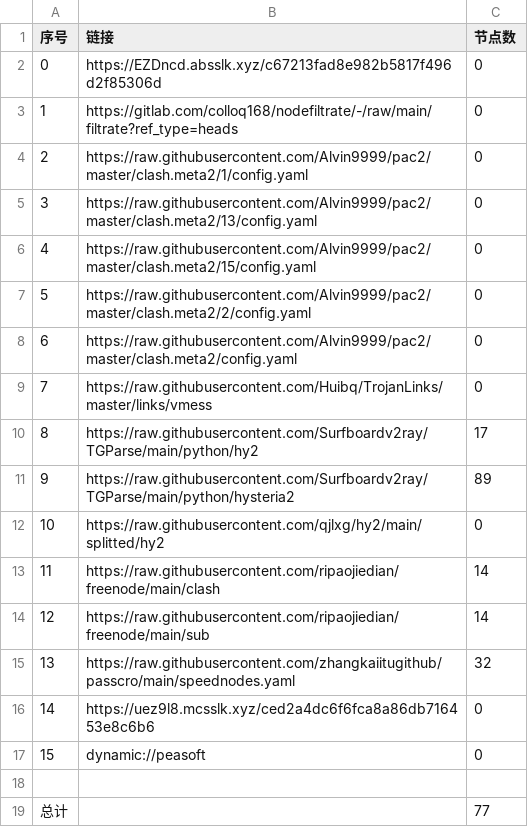
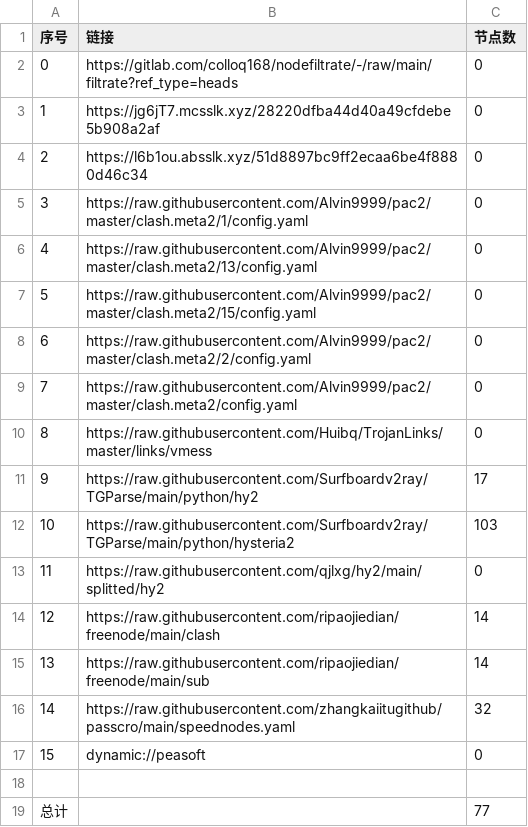
Before and after one commit to wjs-529/AutoMergePublicNodes, a CSV file: list_result.csv, drawn as a sheet; removed rows and columns are numbered as before the commit, all else as after; the diff names each change by its address in the sheet, - before the commit and + after, or states it on an @@ line.

```diff
--- a/list_result.csv
+++ b/list_result.csv
-row 2: 0 | https://EZDncd.absslk.xyz/c67213fad8e982b5817f496d2f85306d | 0
@@ column A (序号) renumbered between rows 2 and 16 @@
+row 3: 1 | https://jg6jT7.mcsslk.xyz/28220dfba44d40a49cfdebe5b908a2af | 0
+row 4: 2 | https://l6b1ou.absslk.xyz/51d8897bc9ff2ecaa6be4f8880d46c34 | 0
-C12 (节点数): 89
+C12 (节点数): 103
-row 16: 14 | https://uez9l8.mcsslk.xyz/ced2a4dc6f6fca8a86db716453e8c6b6 | 0
```
Also changed, not shown: 21 other files.
